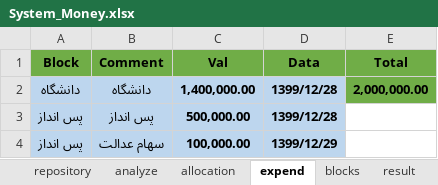
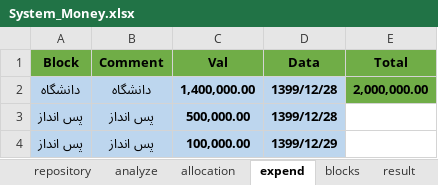
Before and after one commit to sorooshm78/mouny, an Excel workbook: Excel/System_Money.xlsx, sheet expend, drawn as a sheet; values as stored, in another font and other column widths than the file's, no borders; the diff names each change by its address in the sheet, - before the commit and + after, or states it on an @@ line.

```diff
--- a/Excel/System_Money.xlsx (sheet expend)
+++ b/Excel/System_Money.xlsx (sheet expend)
-B4 (Comment): سهام عدالت
+B4 (Comment): پس انداز
```
Also changed, not shown: 2 other files.
